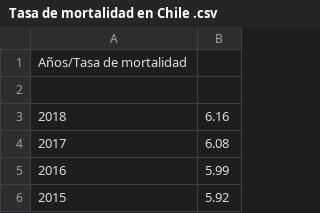
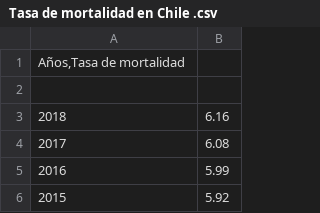
Before and after one commit to Carolina3319/pandas, a CSV file: Tasa de mortalidad en Chile .csv, drawn as a sheet; only a part is shown.

Commit message:
Update Tasa de mortalidad en Chile .csv

```diff
--- a/Tasa de mortalidad en Chile .csv
+++ b/Tasa de mortalidad en Chile .csv
@@ -1,2 +1,2 @@
-Años/Tasa de mortalidad
+Años,Tasa de mortalidad
 
```
